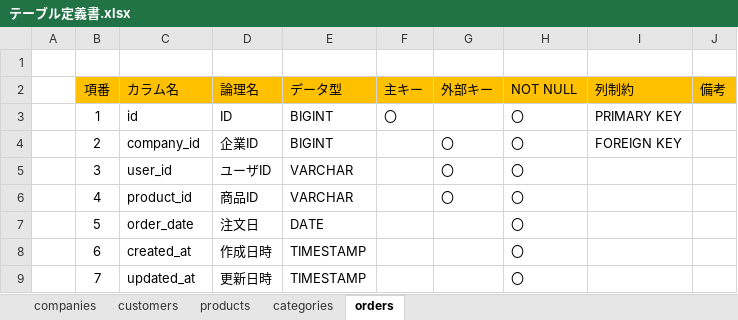
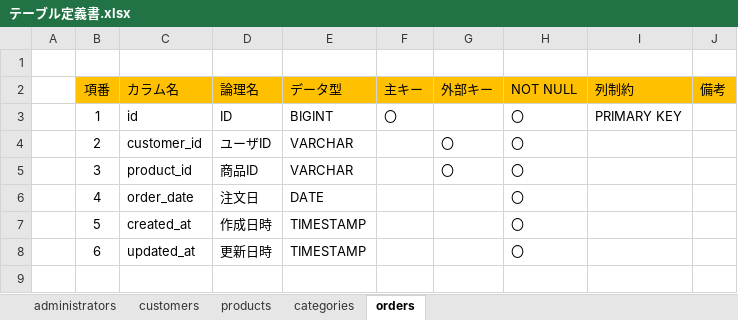
Before and after one commit to shunsuke5/electronic-commerce, an Excel workbook: docs/テーブル定義書.xlsx, sheet orders, drawn as a sheet; values as stored, in another font and other column widths than the file's, no borders; the diff names each change by its address in the sheet, - before the commit and + after, or states it on an @@ line.

```diff
--- a/docs/テーブル定義書.xlsx (sheet orders)
+++ b/docs/テーブル定義書.xlsx (sheet orders)
-sheet tab: companies
+sheet tab: administrators
-C4 (カラム名): company_id
+C4 (カラム名): customer_id
-D4 (論理名): 企業ID
+D4 (論理名): ユーザID
-E4 (データ型): BIGINT
+E4 (データ型): VARCHAR
-I4 (列制約): FOREIGN KEY
+I4 (列制約): (empty)
-C5 (カラム名): user_id
+C5 (カラム名): product_id
-D5 (論理名): ユーザID
+D5 (論理名): 商品ID
-C6 (カラム名): product_id
+C6 (カラム名): order_date
-D6 (論理名): 商品ID
+D6 (論理名): 注文日
-E6 (データ型): VARCHAR
+E6 (データ型): DATE
-G6 (外部キー): 〇
+G6 (外部キー): (empty)
-C7 (カラム名): order_date
+C7 (カラム名): created_at
-D7 (論理名): 注文日
+D7 (論理名): 作成日時
-E7 (データ型): DATE
+E7 (データ型): TIMESTAMP
-C8 (カラム名): created_at
+C8 (カラム名): updated_at
-D8 (論理名): 作成日時
+D8 (論理名): 更新日時
-row 9:  | 7 | updated_at | 更新日時 | TIMESTAMP |  |  | 〇
```
Also changed, not shown: sheet products, sheet customers, sheet categories, sheet administrators, 26 other files.
